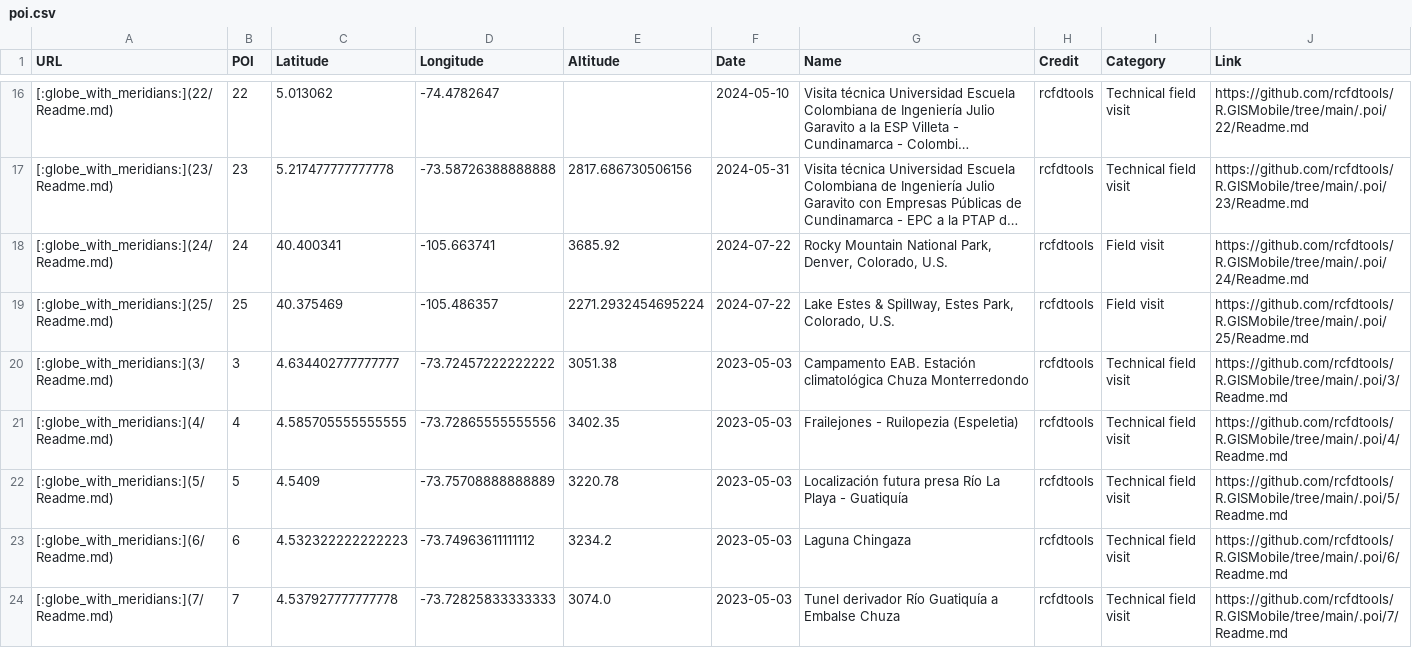
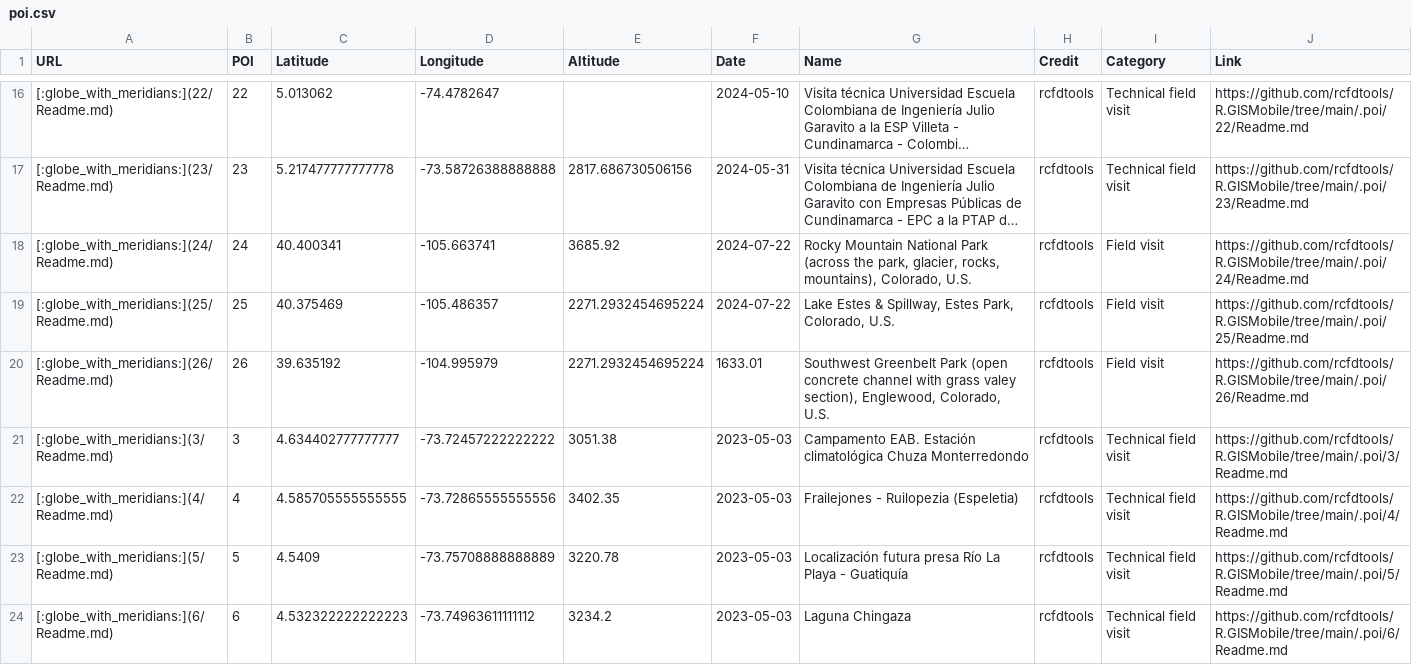
Before and after one commit to rcfdtools/R.GISMobile, a CSV file: .poi/poi.csv, drawn as a sheet; only a part is shown, gaps mark what is left out; the shorter side is filled out with more unchanged rows; long unchanged cells end in …; the diff names each change by its address in the sheet, - before the commit and + after, or states it on an @@ line.

```diff
--- a/.poi/poi.csv
+++ b/.poi/poi.csv
-G18 (Name): …Mountain National Park, Denver, Colorado, U.S.
+G18 (Name): …Mountain National Park (across the park, glacier, rocks, mountains), Colorado, U.S.
+row 20: [:globe_with_meridians:](26/Readme.md) | 26 | 39.635192 | -104.995979 | 2271.2932454695224 | 1633.01 | Southwest Greenbelt Park (open concrete channel with grass valey section), Englewood, Colorado, U.S. | rcfdtools | Field visit | https://github.com/rcfdtools/R.GISMobile/tree/main/.poi/26/Readme.md
```
Also changed, not shown: 15 other files.
